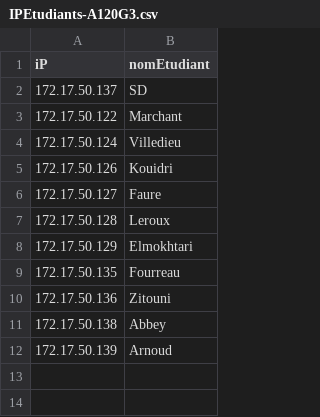
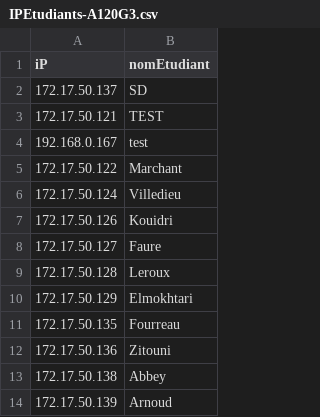
Before and after one commit to SD-CIEL/AdminSysControle, a CSV file: IPEtudiants-A120G3.csv, drawn as a sheet.

```diff
--- a/IPEtudiants-A120G3.csv
+++ b/IPEtudiants-A120G3.csv
@@ -2,2 +2,4 @@ iP,nomEtudiant
 172.17.50.137,SD
+172.17.50.121,TEST
+192.168.0.167,test
 172.17.50.122,Marchant
```
Also changed, not shown: IPEtudiants.csv, controle.csv, 1 other file.
